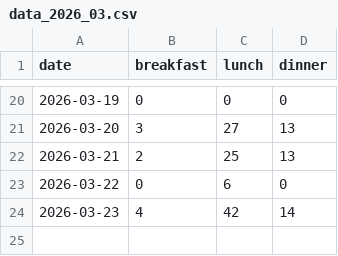
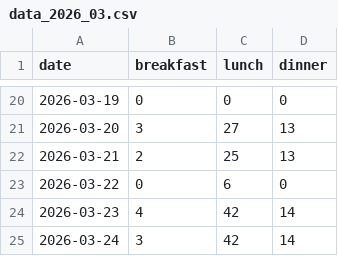
Before and after one commit to shivarajsshetty/InvoiceGen_SS, a CSV file: data/data_2026_03.csv, drawn as a sheet; only a part is shown, gaps mark what is left out.

Commit message:
Update meal data 2026-03

```diff
--- a/data/data_2026_03.csv
+++ b/data/data_2026_03.csv
@@ -24 +24,2 @@ date,breakfast,lunch,dinner
 2026-03-23,4,42,14
+2026-03-24,3,42,14
```
